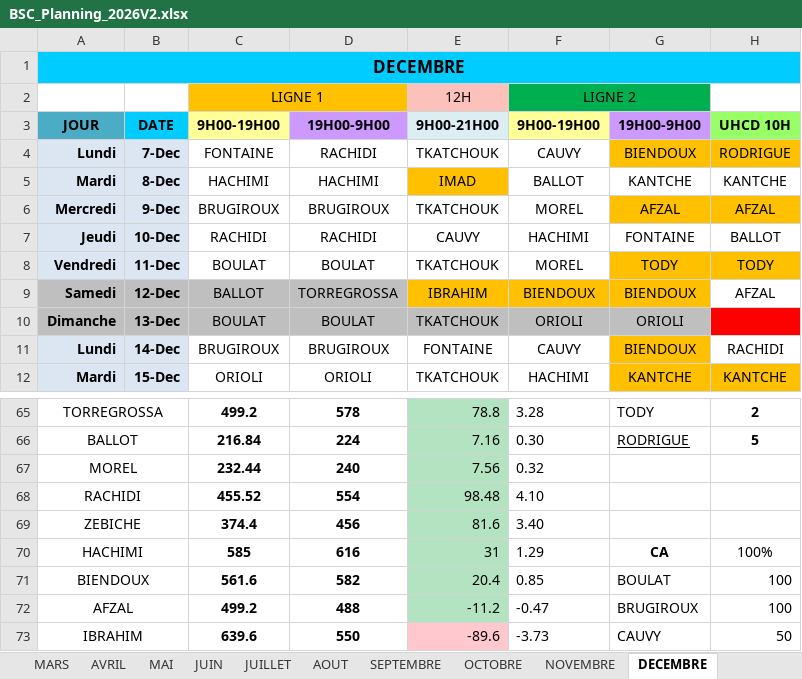
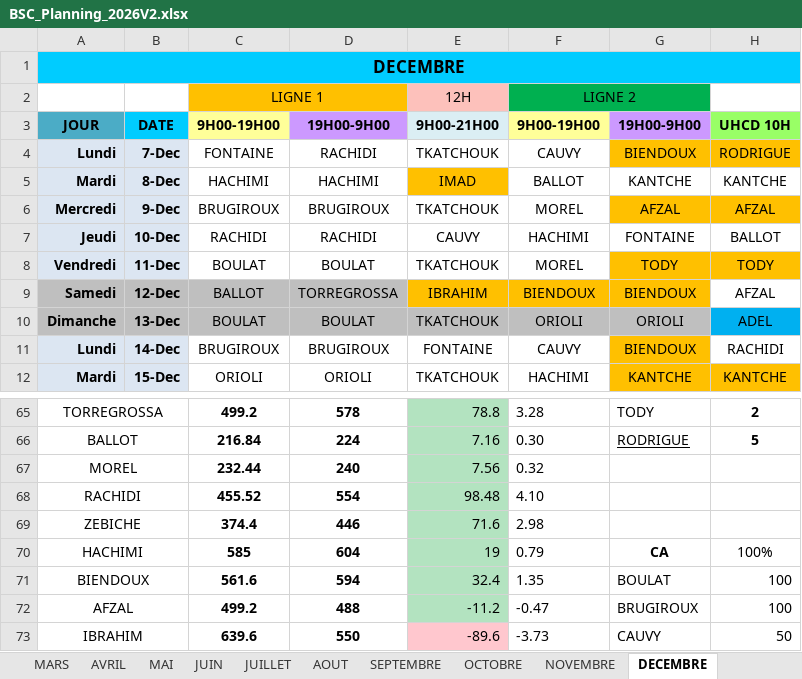
Before and after one commit to remytor-ux/planning-bsc-2026, an Excel workbook: data/BSC_Planning_2026V2.xlsx, sheet DECEMBRE, drawn as a sheet; only a part is shown, gaps mark what is left out; values as stored, in another font and other column widths than the file's, no borders; the diff names each change by its address in the sheet, - before the commit and + after, or states it on an @@ line.

```diff
--- a/data/BSC_Planning_2026V2.xlsx (sheet DECEMBRE)
+++ b/data/BSC_Planning_2026V2.xlsx (sheet DECEMBRE)
-H10 (UHCD 10H): (empty)
+H10 (UHCD 10H): ADEL
-H10 fill: #FF0000
+H10 fill: #00B0F0
-D69 (19H00-9H00): 456
+D69 (19H00-9H00): 446
-E69 (9H00-21H00): 81.6
+E69 (9H00-21H00): 71.6
-F69 (9H00-19H00): 3.40
+F69 (9H00-19H00): 2.98
-D70 (19H00-9H00): 616
+D70 (19H00-9H00): 604
-E70 (9H00-21H00): 31
+E70 (9H00-21H00): 19
-F70 (9H00-19H00): 1.29
+F70 (9H00-19H00): 0.79
-D71 (19H00-9H00): 582
+D71 (19H00-9H00): 594
-E71 (9H00-21H00): 20.4
+E71 (9H00-21H00): 32.4
-F71 (9H00-19H00): 0.85
+F71 (9H00-19H00): 1.35
```
Also changed, not shown: sheet OCTOBRE, sheet SEPTEMBRE.
